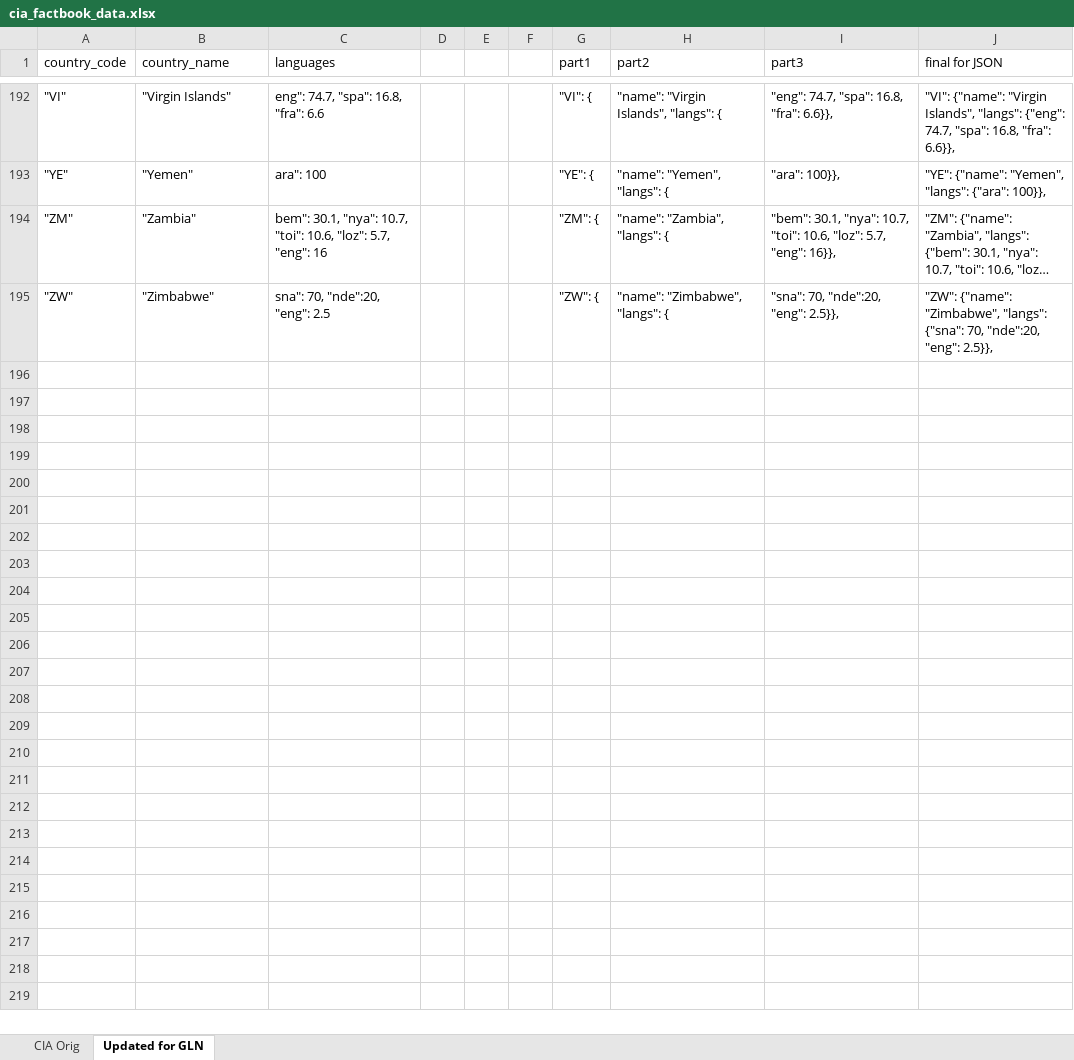
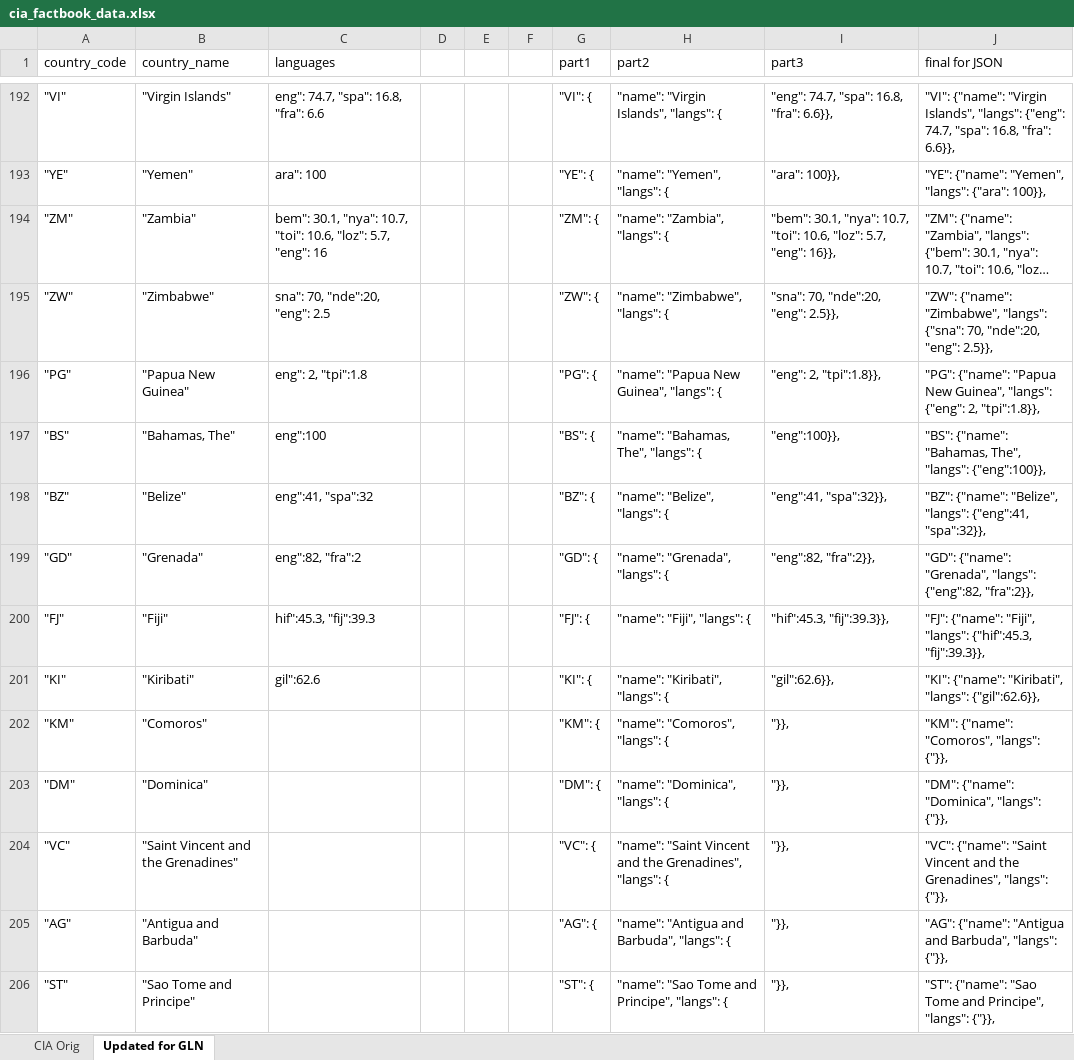
Before and after one commit to CenterForCollectiveLearning/Global-language-network, an Excel workbook: data/lang_tools/country_to_lang/cia_factbook_data.xlsx, sheet Updated for GLN, drawn as a sheet; only a part is shown, gaps mark what is left out; long unchanged cells end in …; values as stored, in another font and other column widths than the file's, no borders; the diff names each change by its address in the sheet, - before the commit and + after, or states it on an @@ line.

```diff
--- a/data/lang_tools/country_to_lang/cia_factbook_data.xlsx (sheet Updated for GLN)
+++ b/data/lang_tools/country_to_lang/cia_factbook_data.xlsx (sheet Updated for GLN)
+row 196: "PG" | "Papua New Guinea" | eng": 2, "tpi":1.8 |  |  |  | "PG": { | "name": "Papua New Guinea", "langs": { | "eng": 2, "tpi":1.8}}, | "PG": {"name": "Papua New Guinea", "langs": {"eng": 2, "tpi":1.8}},
+row 197: "BS" | "Bahamas, The" | eng":100 |  |  |  | "BS": { | "name": "Bahamas, The", "langs": { | "eng":100}}, | "BS": {"name": "Bahamas, The", "langs": {"eng":100}},
+row 198: "BZ" | "Belize" | eng":41, "spa":32 |  |  |  | "BZ": { | "name": "Belize", "langs": { | "eng":41, "spa":32}}, | "BZ": {"name": "Belize", "langs": {"eng":41, "spa":32}},
+row 199: "GD" | "Grenada" | eng":82, "fra":2 |  |  |  | "GD": { | "name": "Grenada", "langs": { | "eng":82, "fra":2}}, | "GD": {"name": "Grenada", "langs": {"eng":82, "fra":2}},
+row 200: "FJ" | "Fiji" | hif":45.3, "fij":39.3 |  |  |  | "FJ": { | "name": "Fiji", "langs": { | "hif":45.3, "fij":39.3}}, | "FJ": {"name": "Fiji", "langs": {"hif":45.3, "fij":39.3}},
+row 201: "KI" | "Kiribati" | gil":62.6 |  |  |  | "KI": { | "name": "Kiribati", "langs": { | "gil":62.6}}, | "KI": {"name": "Kiribati", "langs": {"gil":62.6}},
+row 202: "KM" | "Comoros" |  |  |  |  | "KM": { | "name": "Comoros", "langs": { | "}}, | "KM": {"name": "Comoros", "langs": {"}},
+row 203: "DM" | "Dominica" |  |  |  |  | "DM": { | "name": "Dominica", "langs": { | "}}, | "DM": {"name": "Dominica", "langs": {"}},
+row 204: "VC" | "Saint Vincent and the Grenadines" |  |  |  |  | "VC": { | "name": "Saint Vincent and the Grenadines", "langs": { | "}}, | "VC": {"name": "Saint Vincent and the Grenadines", "langs": {"}},
+row 205: "AG" | "Antigua and Barbuda" |  |  |  |  | "AG": { | "name": "Antigua and Barbuda", "langs": { | "}}, | "AG": {"name": "Antigua and Barbuda", "langs": {"}},
+row 206: "ST" | "Sao Tome and Principe" |  |  |  |  | "ST": { | "name": "Sao Tome and Principe", "langs": { | "}}, | "ST": {"name": "Sao Tome and Principe", "langs": {"}},
```
Also changed, not shown: 1 other file.
